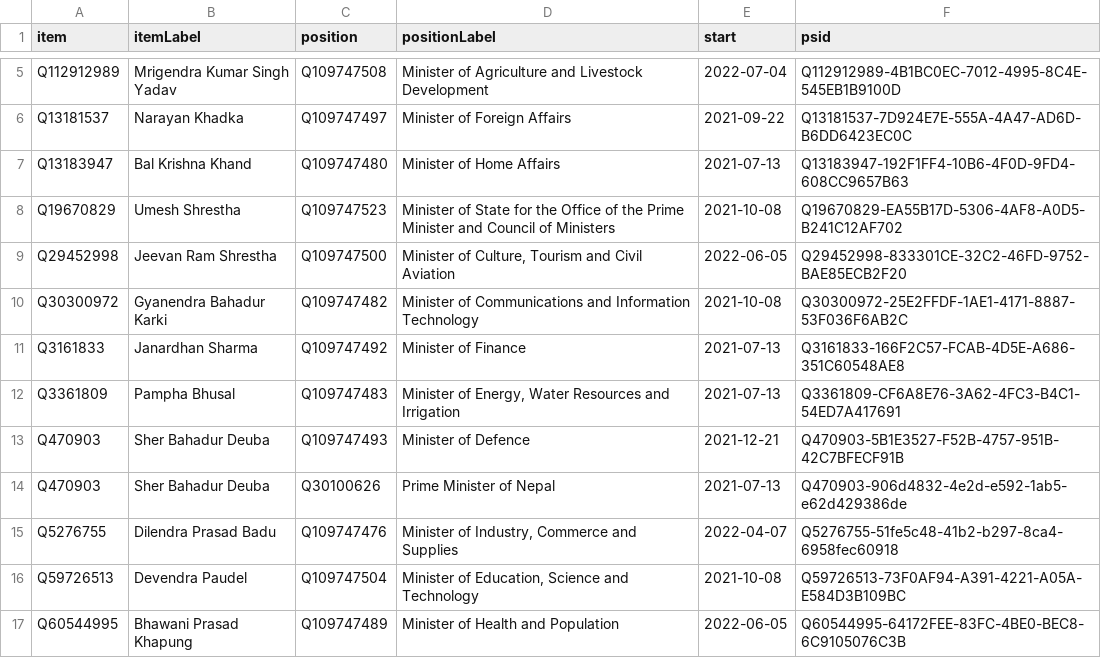
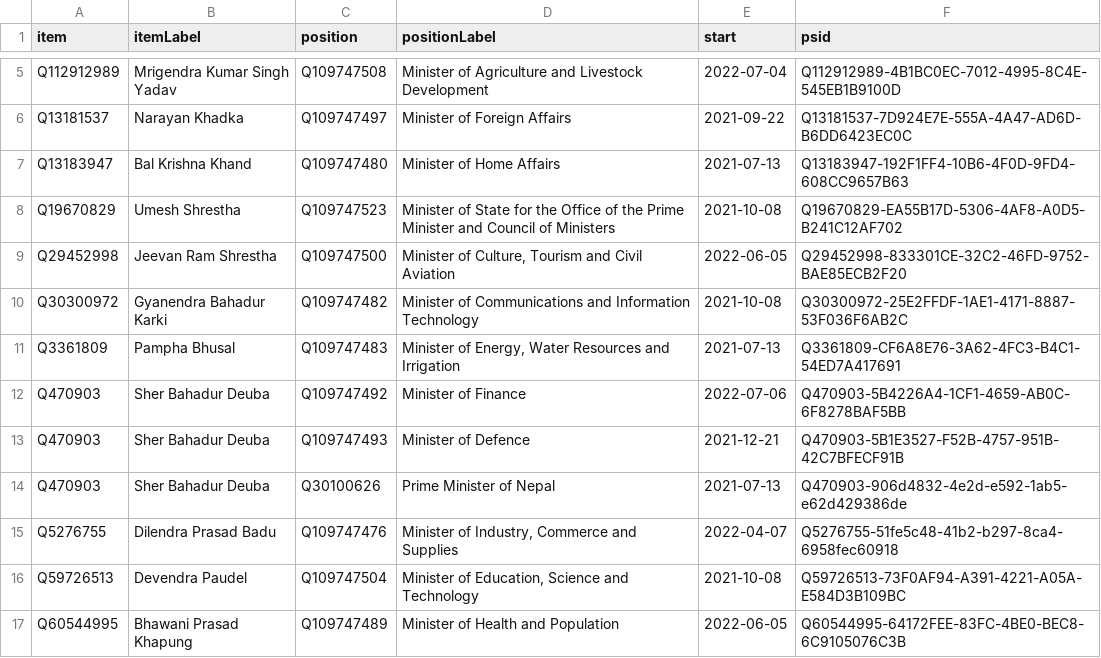
Before and after one commit to every-politician-scrapers/nepal-ministers, a CSV file: wikidata/results/current-cabinet.csv, drawn as a sheet; only a part is shown, gaps mark what is left out.

Commit message:
Run SPARQL queries

```diff
--- a/wikidata/results/current-cabinet.csv
+++ b/wikidata/results/current-cabinet.csv
@@ -10,4 +10,4 @@ Q29452998,Jeevan Ram Shrestha,Q109747500,"Minister of Culture, Tourism and Civil
 Q30300972,Gyanendra Bahadur Karki,Q109747482,Minister of Communications and Information Technology,2021-10-08,Q30300972-25E2FFDF-1AE1-4171-8887-53F036F6AB2C
-Q3161833,Janardhan Sharma,Q109747492,Minister of Finance,2021-07-13,Q3161833-166F2C57-FCAB-4D5E-A686-351C60548AE8
 Q3361809,Pampha Bhusal,Q109747483,"Minister of Energy, Water Resources and Irrigation",2021-07-13,Q3361809-CF6A8E76-3A62-4FC3-B4C1-54ED7A417691
+Q470903,Sher Bahadur Deuba,Q109747492,Minister of Finance,2022-07-06,Q470903-5B4226A4-1CF1-4659-AB0C-6F8278BAF5BB
 Q470903,Sher Bahadur Deuba,Q109747493,Minister of Defence,2021-12-21,Q470903-5B1E3527-F52B-4757-951B-42C7BFECF91B
```
